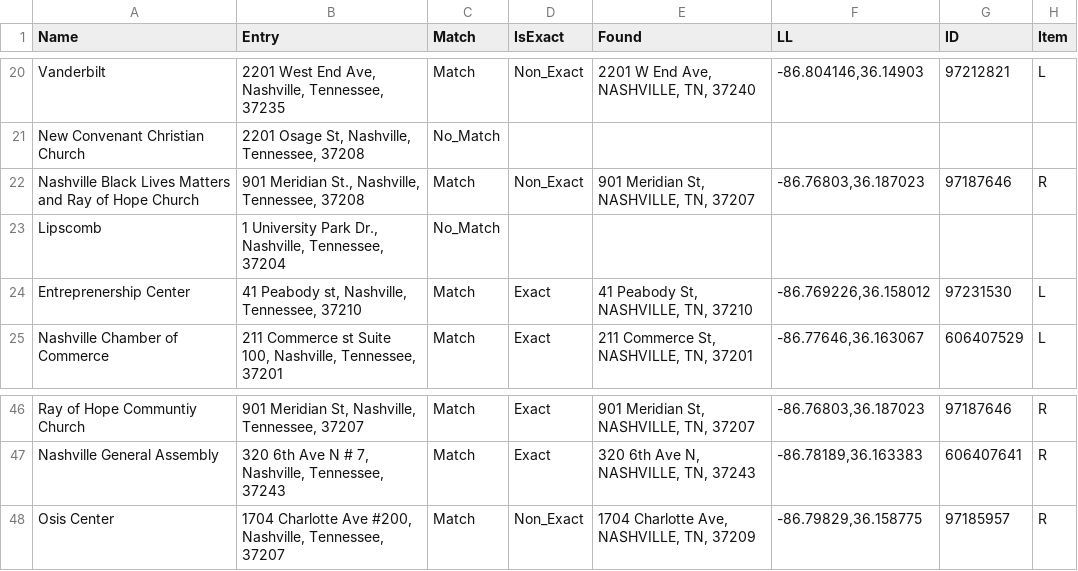
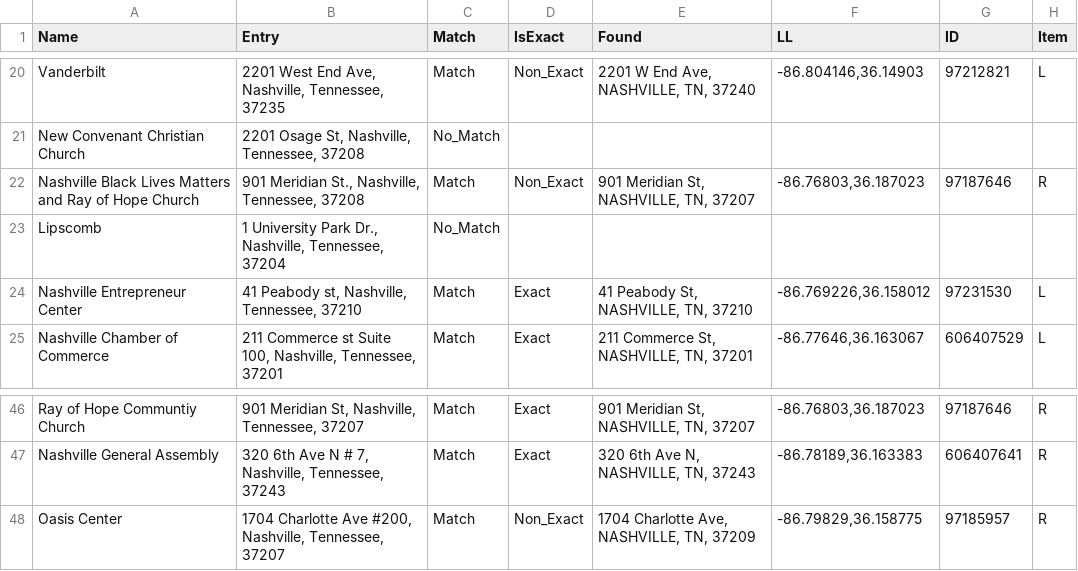
Before and after one commit to civichacker/nashville-poverty, a CSV file: data/GeocodeResults.csv, drawn as a sheet; only a part is shown, gaps mark what is left out.

Commit message:
fixed some data points

```diff
--- a/data/GeocodeResults.csv
+++ b/data/GeocodeResults.csv
@@ -23,3 +23,3 @@
 "Lipscomb ","1 University Park Dr., Nashville, Tennessee, 37204","No_Match"
-"Entreprenership Center ","41 Peabody st, Nashville, Tennessee, 37210","Match","Exact","41 Peabody St, NASHVILLE, TN, 37210","-86.769226,36.158012","97231530","L"
+"Nashville Entrepreneur Center ","41 Peabody st, Nashville, Tennessee, 37210","Match","Exact","41 Peabody St, NASHVILLE, TN, 37210","-86.769226,36.158012","97231530","L"
 "Nashville Chamber of Commerce","211 Commerce st Suite 100, Nashville, Tennessee, 37201","Match","Exact","211 Commerce St, NASHVILLE, TN, 37201","-86.77646,36.163067","606407529","L"
@@ -47,2 +47,2 @@
 "Nashville General Assembly ","320 6th Ave N # 7, Nashville, Tennessee, 37243","Match","Exact","320 6th Ave N, NASHVILLE, TN, 37243","-86.78189,36.163383","606407641","R"
-"Osis Center ","1704 Charlotte Ave #200, Nashville, Tennessee, 37207","Match","Non_Exact","1704 Charlotte Ave, NASHVILLE, TN, 37209","-86.79829,36.158775","97185957","R"
+"Oasis Center ","1704 Charlotte Ave #200, Nashville, Tennessee, 37207","Match","Non_Exact","1704 Charlotte Ave, NASHVILLE, TN, 37209","-86.79829,36.158775","97185957","R"
```
